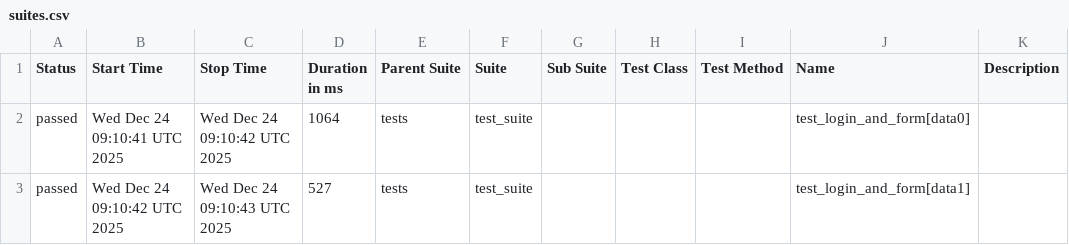
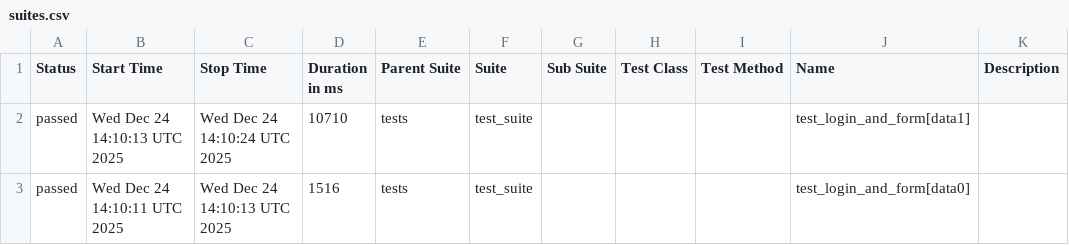
Before and after one commit to harshamaiya99/selenium-pytest-allure-github_actions, a CSV file: data/suites.csv, drawn as a sheet.

```diff
--- a/data/suites.csv
+++ b/data/suites.csv
@@ -1,3 +1,3 @@
 "Status","Start Time","Stop Time","Duration in ms","Parent Suite","Suite","Sub Suite","Test Class","Test Method","Name","Description"
-"passed","Wed Dec 24 09:10:41 UTC 2025","Wed Dec 24 09:10:42 UTC 2025","1064","tests","test_suite","","","","test_login_and_form[data0]",""
-"passed","Wed Dec 24 09:10:42 UTC 2025","Wed Dec 24 09:10:43 UTC 2025","527","tests","test_suite","","","","test_login_and_form[data1]",""
+"passed","Wed Dec 24 14:10:13 UTC 2025","Wed Dec 24 14:10:24 UTC 2025","10710","tests","test_suite","","","","test_login_and_form[data1]",""
+"passed","Wed Dec 24 14:10:11 UTC 2025","Wed Dec 24 14:10:13 UTC 2025","1516","tests","test_suite","","","","test_login_and_form[data0]",""
```
Also changed, not shown: 28 other files.
